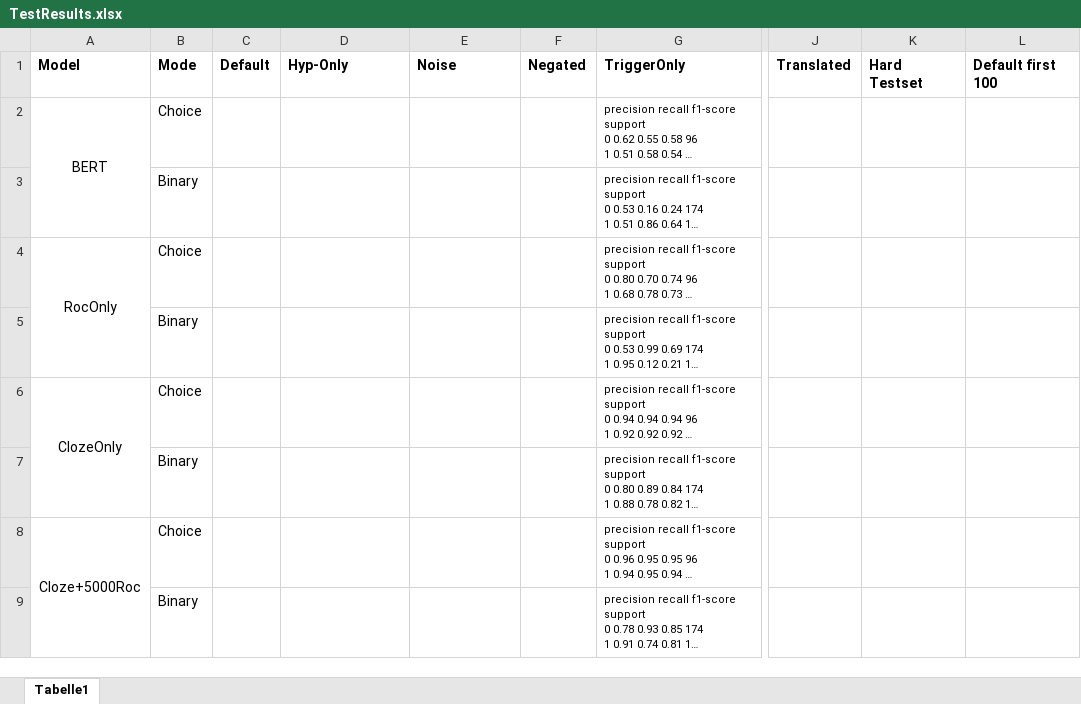
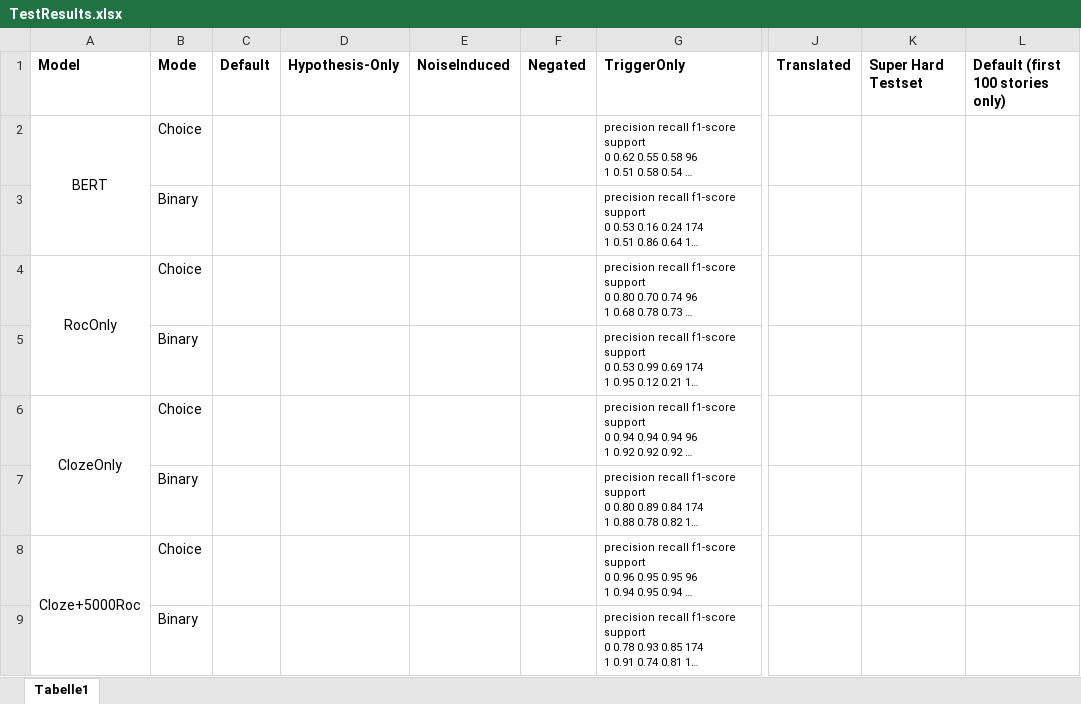
Before and after one commit to JohannesEschbach/BERT_ROC, an Excel workbook: TestResults.xlsx, sheet Tabelle1, drawn as a sheet; only a part is shown, gaps mark what is left out; long unchanged cells end in …; values as stored, in another font and other column widths than the file's, no borders; charts and pictures not drawn; the diff names each change by its address in the sheet, - before the commit and + after, or states it on an @@ line.

Commit message:
Update TestResults.xlsx

```diff
--- a/TestResults.xlsx (sheet Tabelle1)
+++ b/TestResults.xlsx (sheet Tabelle1)
-D1: Hyp-Only
+D1: Hypothesis-Only
-E1: Noise
+E1: NoiseInduced
-K1: Hard Testset
+K1: Super Hard Testset
-L1: Default first 100
+L1: Default (first 100 stories only)
```
Also changed, not shown: charts or pictures.
